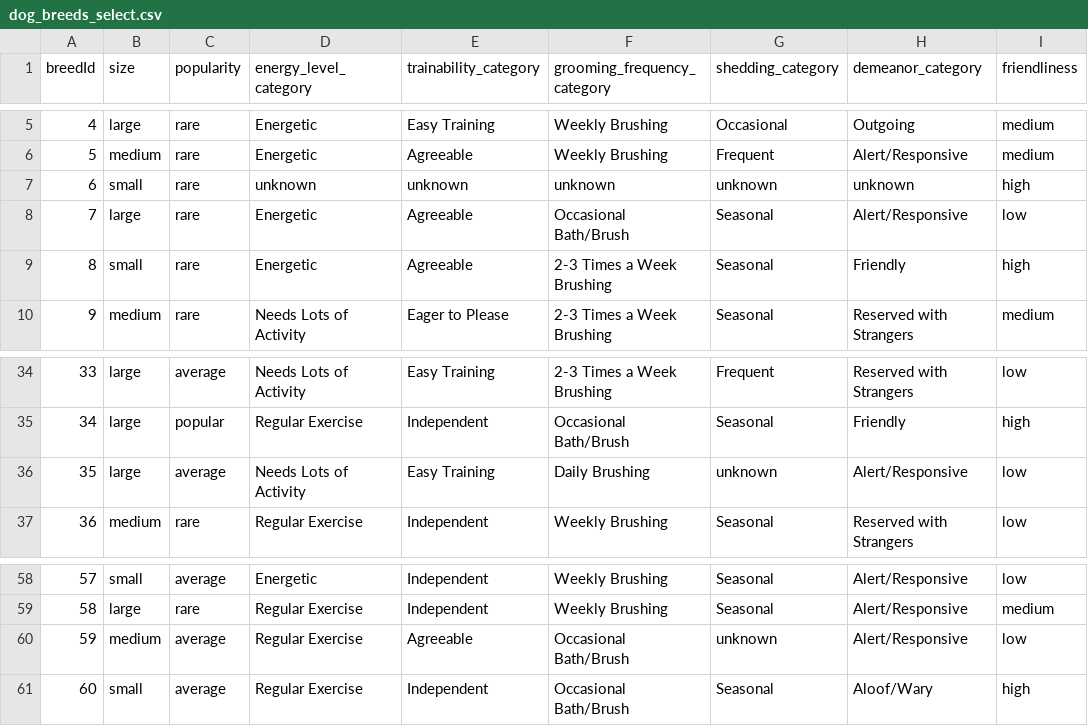
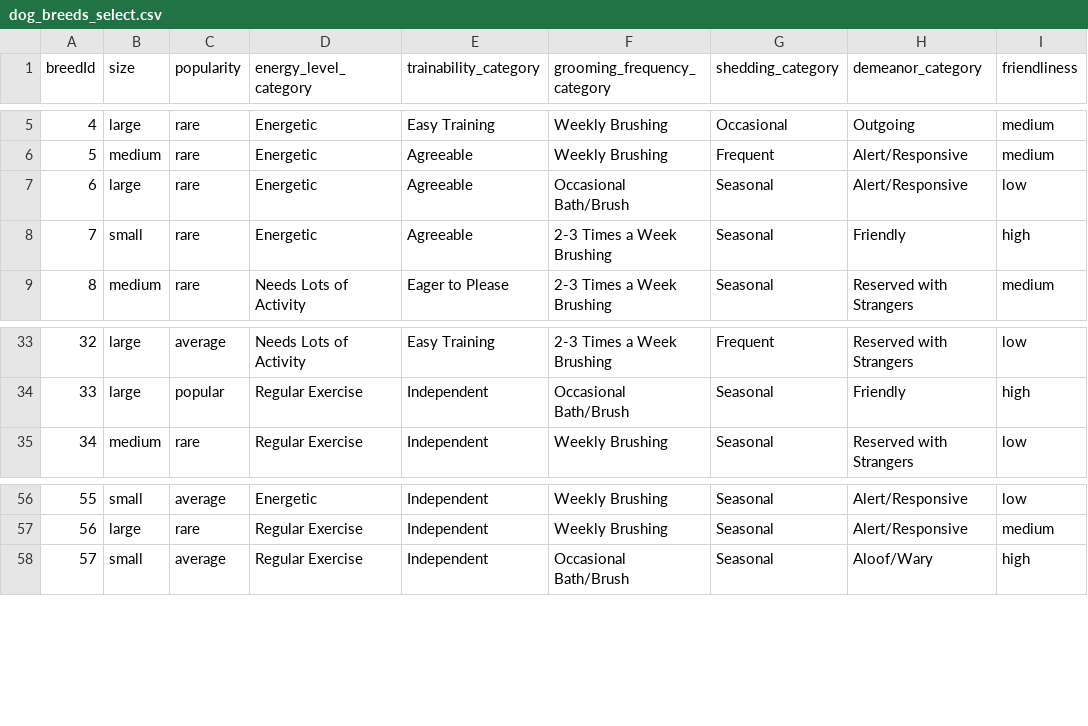
Before and after one commit to karencfisher/dog-app, a CSV file: data/dog_breeds_select.csv, drawn as a sheet; only a part is shown, gaps mark what is left out; removed rows and columns are numbered as before the commit, all else as after; the diff names each change by its address in the sheet, - before the commit and + after, or states it on an @@ line.

```diff
--- a/data/dog_breeds_select.csv
+++ b/data/dog_breeds_select.csv
-row 7: 6 | small | rare | unknown | unknown | unknown | unknown | unknown | high
@@ column A (breedId) renumbered from row 7 down @@
-row 36: 35 | large | average | Needs Lots of Activity | Easy Training | Daily Brushing | unknown | Alert/Responsive | low
-row 60: 59 | medium | average | Regular Exercise | Agreeable | Occasional Bath/Brush | unknown | Alert/Responsive | low
```
Also changed, not shown: data/dog_breeds_description.csv, 17 other files.
